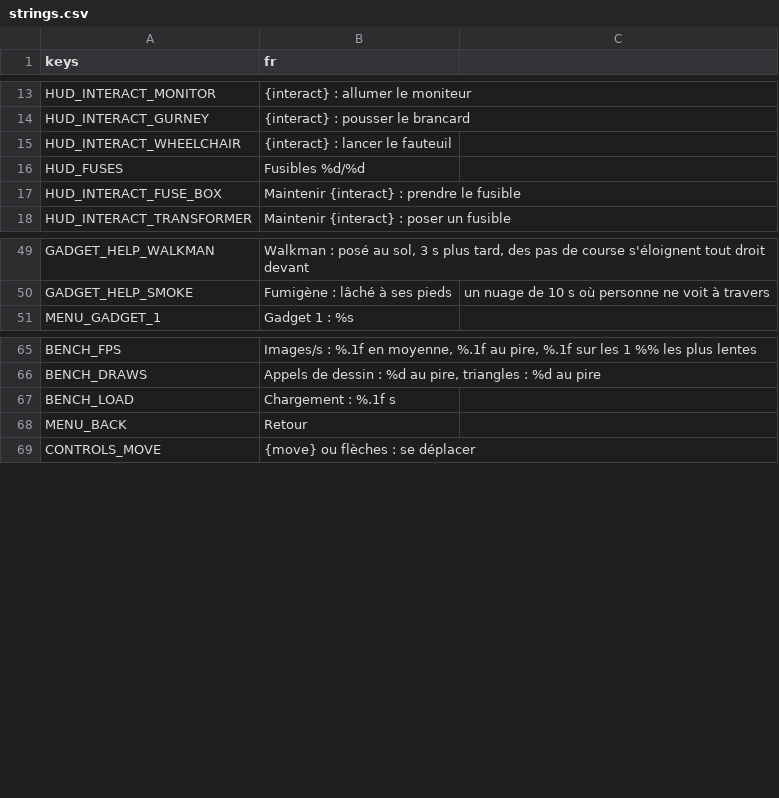
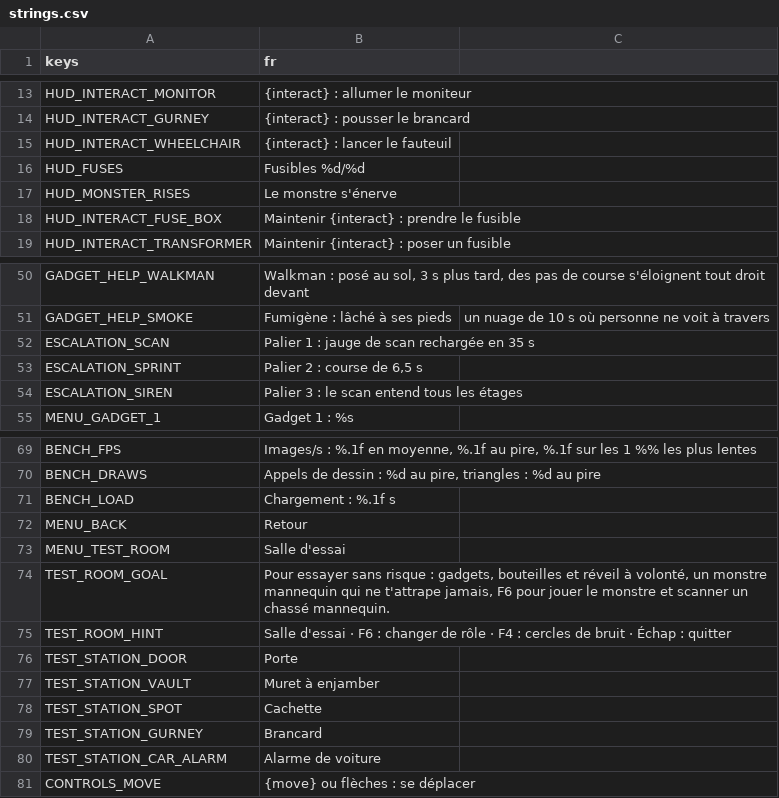
Before and after one commit to retardAFK/echo, a CSV file: game/i18n/strings.csv, drawn as a sheet; only a part is shown, gaps mark what is left out.

```diff
--- a/game/i18n/strings.csv
+++ b/game/i18n/strings.csv
@@ -16,2 +16,3 @@ HUD_INTERACT_WHEELCHAIR,{interact} : lancer le fauteuil
 HUD_FUSES,Fusibles %d/%d
+HUD_MONSTER_RISES,Le monstre s'énerve
 HUD_INTERACT_FUSE_BOX,Maintenir {interact} : prendre le fusible
@@ -50,2 +51,5 @@ GADGET_HELP_WALKMAN,"Walkman : posé au sol, 3 s plus tard, des pas de course s'
 GADGET_HELP_SMOKE,Fumigène : lâché à ses pieds, un nuage de 10 s où personne ne voit à travers
+ESCALATION_SCAN,"Palier 1 : jauge de scan rechargée en 35 s"
+ESCALATION_SPRINT,"Palier 2 : course de 6,5 s"
+ESCALATION_SIREN,"Palier 3 : le scan entend tous les étages"
 MENU_GADGET_1,Gadget 1 : %s
@@ -68,2 +72,10 @@ BENCH_LOAD,Chargement : %.1f s
 MENU_BACK,Retour
+MENU_TEST_ROOM,Salle d'essai
+TEST_ROOM_GOAL,"Pour essayer sans risque : gadgets, bouteilles et réveil à volonté, un monstre mannequin qui ne t'attrape jamais, F6 pour jouer le monstre et scanner un chassé mannequin."
+TEST_ROOM_HINT,Salle d'essai · F6 : changer de rôle · F4 : cercles de bruit · Échap : quitter
+TEST_STATION_DOOR,Porte
+TEST_STATION_VAULT,Muret à enjamber
+TEST_STATION_SPOT,Cachette
+TEST_STATION_GURNEY,Brancard
+TEST_STATION_CAR_ALARM,Alarme de voiture
 CONTROLS_MOVE,{move} ou flèches : se déplacer
```
Also changed, not shown: 42 other files.
